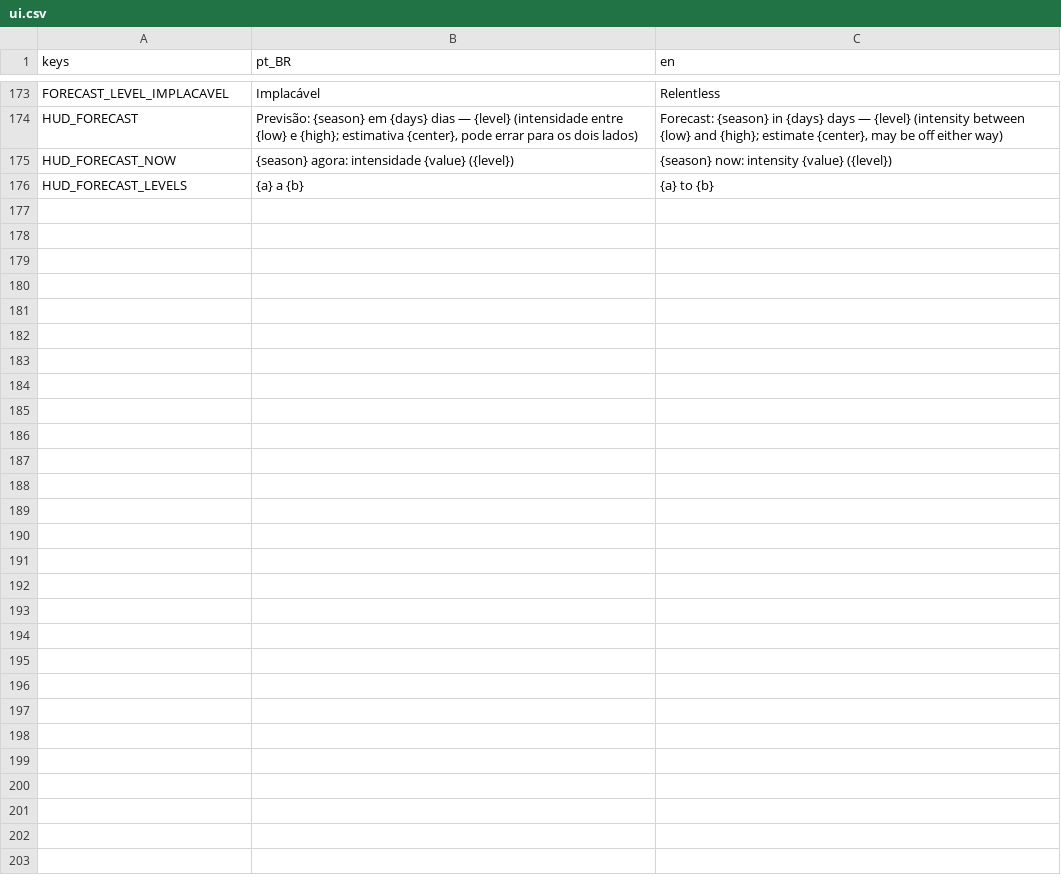
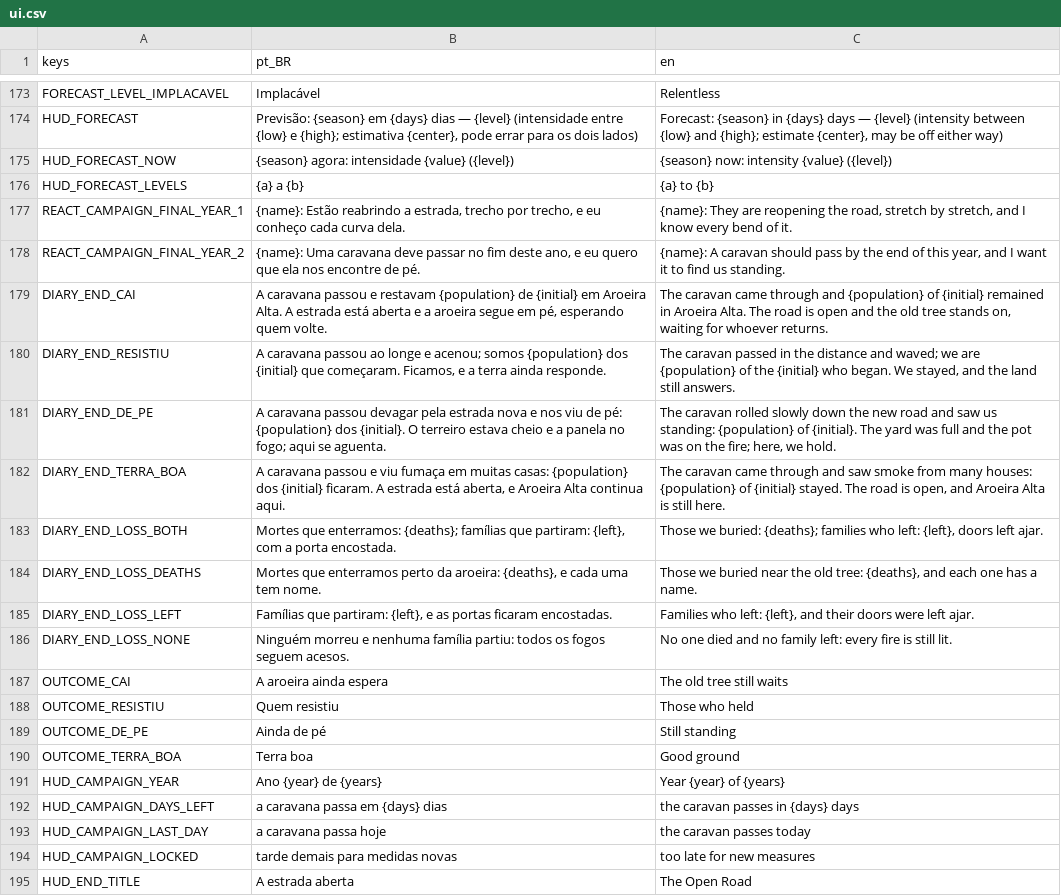
Before and after one commit to Alucardjrr/jogo-estacoes, a CSV file: data/text/ui.csv, drawn as a sheet; only a part is shown, gaps mark what is left out; the diff covers the shown part only; the diff names each change by its address in the sheet, - before the commit and + after, or states it on an @@ line.

```diff
--- a/data/text/ui.csv
+++ b/data/text/ui.csv
+row 177: REACT_CAMPAIGN_FINAL_YEAR_1 | {name}: Estão reabrindo a estrada, trecho por trecho, e eu conheço cada curva dela. | {name}: They are reopening the road, stretch by stretch, and I know every bend of it.
+row 178: REACT_CAMPAIGN_FINAL_YEAR_2 | {name}: Uma caravana deve passar no fim deste ano, e eu quero que ela nos encontre de pé. | {name}: A caravan should pass by the end of this year, and I want it to find us standing.
+row 179: DIARY_END_CAI | A caravana passou e restavam {population} de {initial} em Aroeira Alta. A estrada está aberta e a aroeira segue em pé, esperando quem volte. | The caravan came through and {population} of {initial} remained in Aroeira Alta. The road is open and the old tree stands on, waiting for whoever returns.
+row 180: DIARY_END_RESISTIU | A caravana passou ao longe e acenou; somos {population} dos {initial} que começaram. Ficamos, e a terra ainda responde. | The caravan passed in the distance and waved; we are {population} of the {initial} who began. We stayed, and the land still answers.
+row 181: DIARY_END_DE_PE | A caravana passou devagar pela estrada nova e nos viu de pé: {population} dos {initial}. O terreiro estava cheio e a panela no fogo; aqui se aguenta. | The caravan rolled slowly down the new road and saw us standing: {population} of {initial}. The yard was full and the pot was on the fire; here, we hold.
+row 182: DIARY_END_TERRA_BOA | A caravana passou e viu fumaça em muitas casas: {population} dos {initial} ficaram. A estrada está aberta, e Aroeira Alta continua aqui. | The caravan came through and saw smoke from many houses: {population} of {initial} stayed. The road is open, and Aroeira Alta is still here.
+row 183: DIARY_END_LOSS_BOTH | Mortes que enterramos: {deaths}; famílias que partiram: {left}, com a porta encostada. | Those we buried: {deaths}; families who left: {left}, doors left ajar.
+row 184: DIARY_END_LOSS_DEATHS | Mortes que enterramos perto da aroeira: {deaths}, e cada uma tem nome. | Those we buried near the old tree: {deaths}, and each one has a name.
+row 185: DIARY_END_LOSS_LEFT | Famílias que partiram: {left}, e as portas ficaram encostadas. | Families who left: {left}, and their doors were left ajar.
+row 186: DIARY_END_LOSS_NONE | Ninguém morreu e nenhuma família partiu: todos os fogos seguem acesos. | No one died and no family left: every fire is still lit.
+row 187: OUTCOME_CAI | A aroeira ainda espera | The old tree still waits
+row 188: OUTCOME_RESISTIU | Quem resistiu | Those who held
+row 189: OUTCOME_DE_PE | Ainda de pé | Still standing
+row 190: OUTCOME_TERRA_BOA | Terra boa | Good ground
+row 191: HUD_CAMPAIGN_YEAR | Ano {year} de {years} | Year {year} of {years}
+row 192: HUD_CAMPAIGN_DAYS_LEFT | a caravana passa em {days} dias | the caravan passes in {days} days
+row 193: HUD_CAMPAIGN_LAST_DAY | a caravana passa hoje | the caravan passes today
+row 194: HUD_CAMPAIGN_LOCKED | tarde demais para medidas novas | too late for new measures
+row 195: HUD_END_TITLE | A estrada aberta | The Open Road
```
Also changed, not shown: 9 added rows elsewhere in this file, 16 other files.
